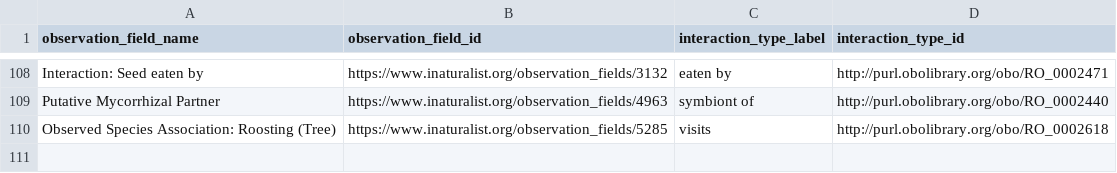
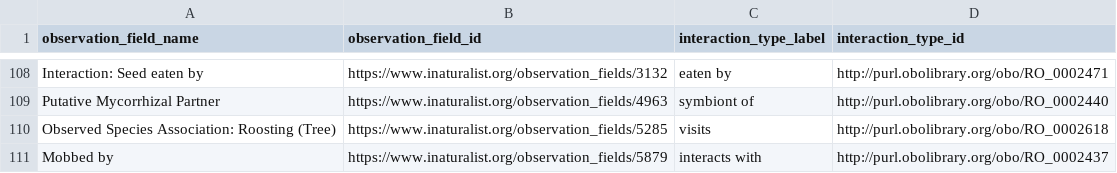
Before and after one commit to globalbioticinteractions/inaturalist, a CSV file: interaction_types.csv, drawn as a sheet; only a part is shown, gaps mark what is left out; the diff names each change by its address in the sheet, - before the commit and + after, or states it on an @@ line.

Commit message:
add interaction type

```diff
--- a/interaction_types.csv
+++ b/interaction_types.csv
+row 111: Mobbed by | https://www.inaturalist.org/observation_fields/5879 | interacts with | http://purl.obolibrary.org/obo/RO_0002437
```
